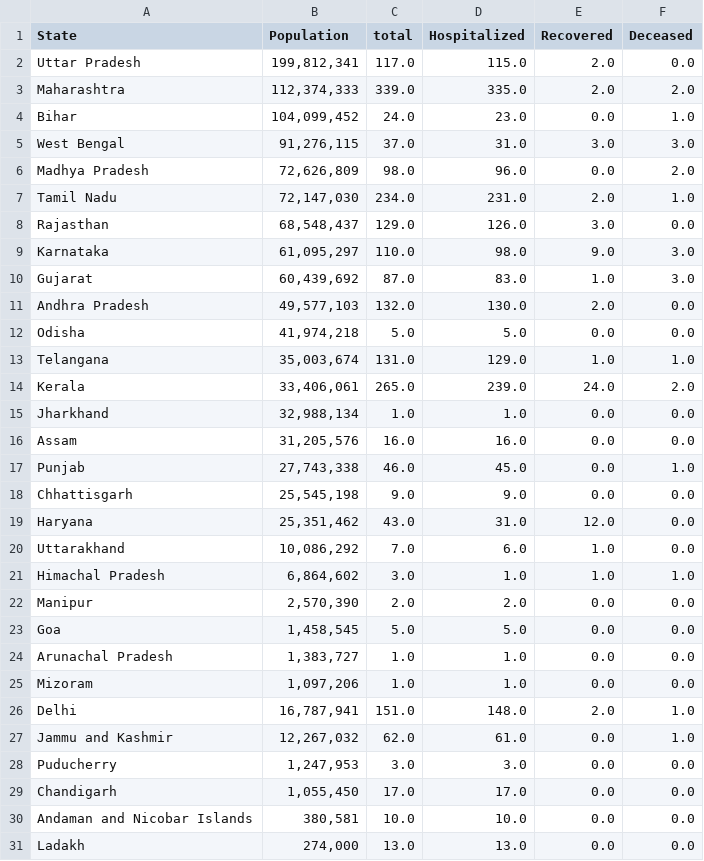
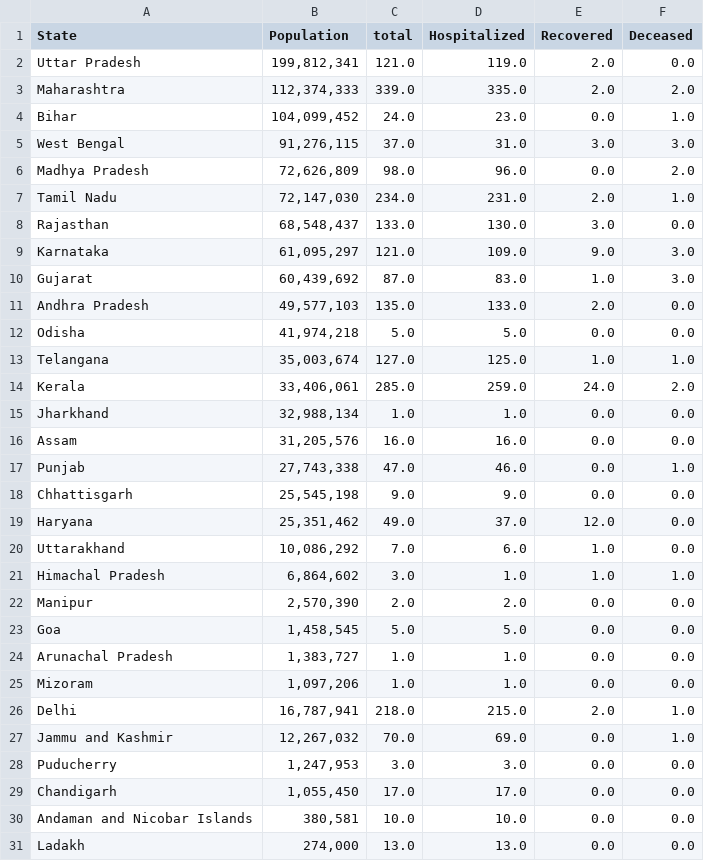
Before and after one commit to ai-splash/corona_india_data, a CSV file: state_data.csv, drawn as a sheet.

Commit message:
Updates on 02/04/2020 18:11:11

```diff
--- a/state_data.csv
+++ b/state_data.csv
@@ -1,3 +1,3 @@
 State,Population,total,Hospitalized,Recovered,Deceased
-Uttar Pradesh,"199,812,341 ",117.0,115.0,2.0,0.0
+Uttar Pradesh,"199,812,341 ",121.0,119.0,2.0,0.0
 Maharashtra,"112,374,333 ",339.0,335.0,2.0,2.0
@@ -7,14 +7,14 @@ Madhya Pradesh,"72,626,809 ",98.0,96.0,0.0,2.0
 Tamil Nadu,"72,147,030 ",234.0,231.0,2.0,1.0
-Rajasthan,"68,548,437 ",129.0,126.0,3.0,0.0
-Karnataka,"61,095,297 ",110.0,98.0,9.0,3.0
+Rajasthan,"68,548,437 ",133.0,130.0,3.0,0.0
+Karnataka,"61,095,297 ",121.0,109.0,9.0,3.0
 Gujarat,"60,439,692 ",87.0,83.0,1.0,3.0
-Andhra Pradesh,"49,577,103  ",132.0,130.0,2.0,0.0
+Andhra Pradesh,"49,577,103  ",135.0,133.0,2.0,0.0
 Odisha,"41,974,218 ",5.0,5.0,0.0,0.0
-Telangana,"35,003,674 ",131.0,129.0,1.0,1.0
-Kerala,"33,406,061 ",265.0,239.0,24.0,2.0
+Telangana,"35,003,674 ",127.0,125.0,1.0,1.0
+Kerala,"33,406,061 ",285.0,259.0,24.0,2.0
 Jharkhand,"32,988,134 ",1.0,1.0,0.0,0.0
 Assam,"31,205,576 ",16.0,16.0,0.0,0.0
-Punjab,"27,743,338 ",46.0,45.0,0.0,1.0
+Punjab,"27,743,338 ",47.0,46.0,0.0,1.0
 Chhattisgarh,"25,545,198 ",9.0,9.0,0.0,0.0
-Haryana,"25,351,462 ",43.0,31.0,12.0,0.0
+Haryana,"25,351,462 ",49.0,37.0,12.0,0.0
 Uttarakhand,"10,086,292 ",7.0,6.0,1.0,0.0
@@ -25,4 +25,4 @@ Arunachal Pradesh,"1,383,727 ",1.0,1.0,0.0,0.0
 Mizoram,"1,097,206 ",1.0,1.0,0.0,0.0
-Delhi,"16,787,941 ",151.0,148.0,2.0,1.0
-Jammu and Kashmir,"12,267,032 ",62.0,61.0,0.0,1.0
+Delhi,"16,787,941 ",218.0,215.0,2.0,1.0
+Jammu and Kashmir,"12,267,032 ",70.0,69.0,0.0,1.0
 Puducherry,"1,247,953 ",3.0,3.0,0.0,0.0
```
